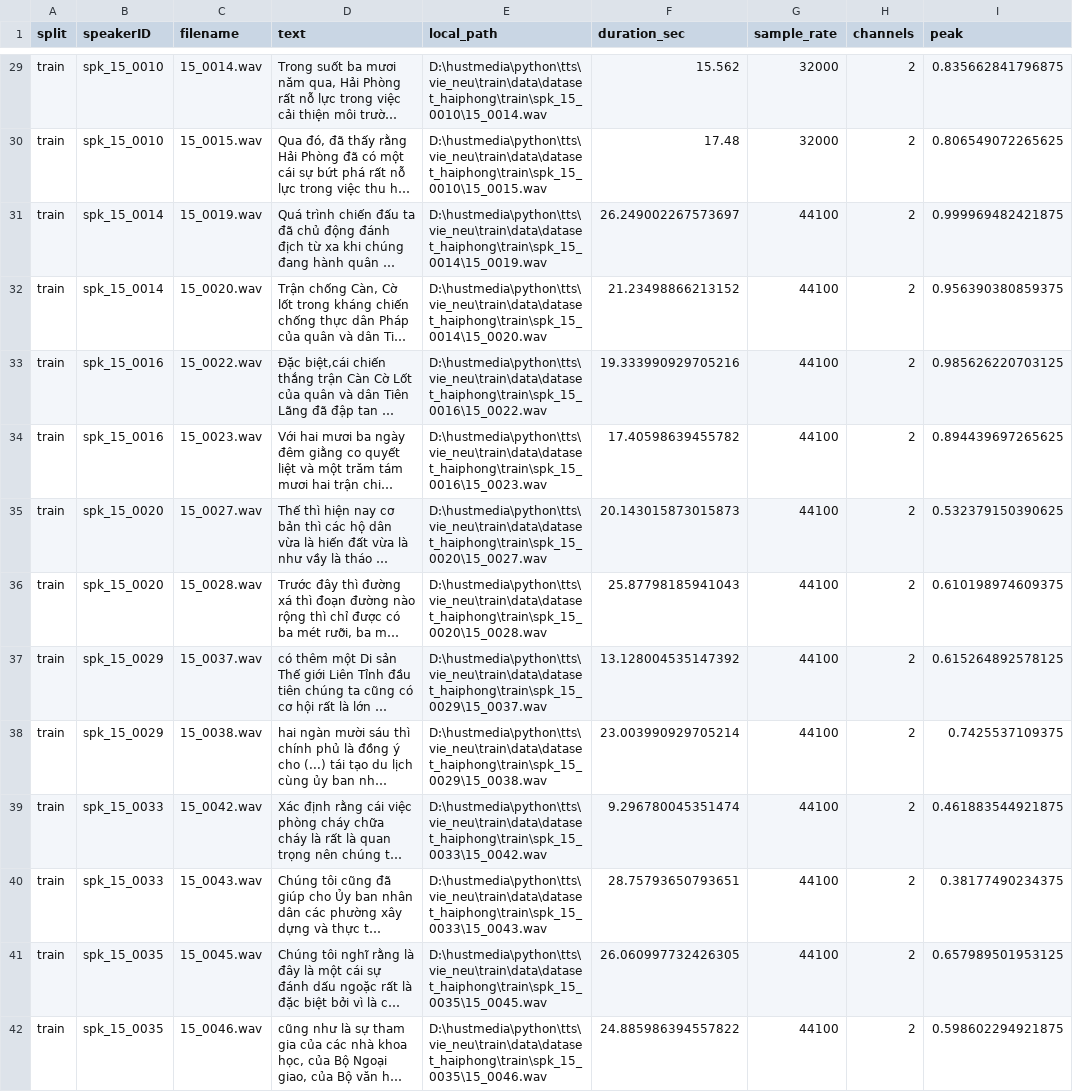
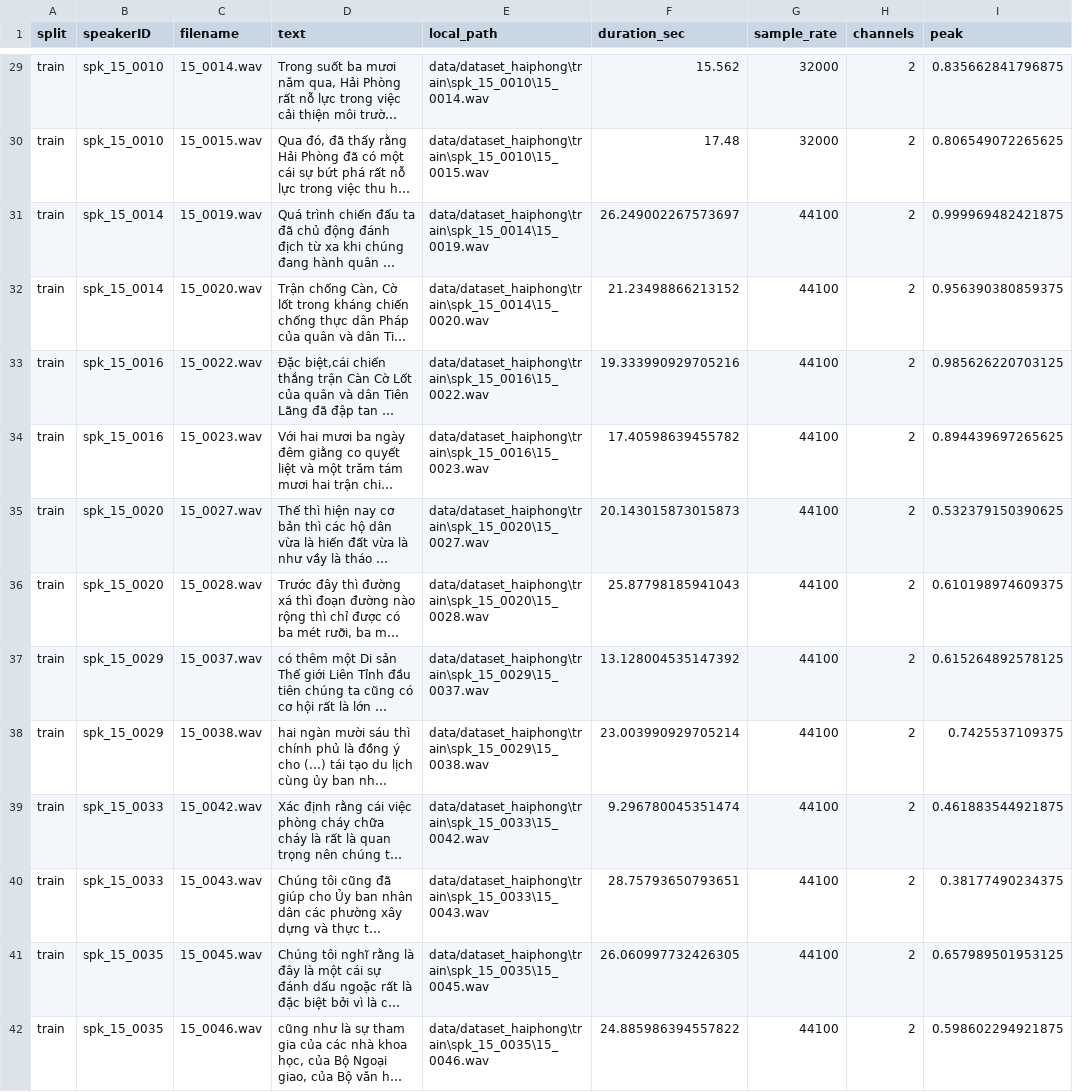
Before and after one commit to dangtin306/vie_neu, a CSV file: train/metadata_hp_extracted.csv, drawn as a sheet; only a part is shown, gaps mark what is left out; long unchanged cells end in …; the diff covers the shown part only; the diff names each change by its address in the sheet, - before the commit and + after, or states it on an @@ line.

Commit message:
Make dataset and runtime paths portable

```diff
--- a/train/metadata_hp_extracted.csv
+++ b/train/metadata_hp_extracted.csv
-E29 (local_path): D:\hustmedia\python\tts\vie_neu\train\data\dataset_haiphong\train\spk_15_0010\15_0014.wav
+E29 (local_path): data/dataset_haiphong\train\spk_15_0010\15_0014.wav
-E30 (local_path): D:\hustmedia\python\tts\vie_neu\train\data\dataset_haiphong\train\spk_15_0010\15_0015.wav
+E30 (local_path): data/dataset_haiphong\train\spk_15_0010\15_0015.wav
-E31 (local_path): D:\hustmedia\python\tts\vie_neu\train\data\dataset_haiphong\train\spk_15_0014\15_0019.wav
+E31 (local_path): data/dataset_haiphong\train\spk_15_0014\15_0019.wav
-E32 (local_path): D:\hustmedia\python\tts\vie_neu\train\data\dataset_haiphong\train\spk_15_0014\15_0020.wav
+E32 (local_path): data/dataset_haiphong\train\spk_15_0014\15_0020.wav
-E33 (local_path): D:\hustmedia\python\tts\vie_neu\train\data\dataset_haiphong\train\spk_15_0016\15_0022.wav
+E33 (local_path): data/dataset_haiphong\train\spk_15_0016\15_0022.wav
-E34 (local_path): D:\hustmedia\python\tts\vie_neu\train\data\dataset_haiphong\train\spk_15_0016\15_0023.wav
+E34 (local_path): data/dataset_haiphong\train\spk_15_0016\15_0023.wav
-E35 (local_path): D:\hustmedia\python\tts\vie_neu\train\data\dataset_haiphong\train\spk_15_0020\15_0027.wav
+E35 (local_path): data/dataset_haiphong\train\spk_15_0020\15_0027.wav
-E36 (local_path): D:\hustmedia\python\tts\vie_neu\train\data\dataset_haiphong\train\spk_15_0020\15_0028.wav
+E36 (local_path): data/dataset_haiphong\train\spk_15_0020\15_0028.wav
-E37 (local_path): D:\hustmedia\python\tts\vie_neu\train\data\dataset_haiphong\train\spk_15_0029\15_0037.wav
+E37 (local_path): data/dataset_haiphong\train\spk_15_0029\15_0037.wav
-E38 (local_path): D:\hustmedia\python\tts\vie_neu\train\data\dataset_haiphong\train\spk_15_0029\15_0038.wav
+E38 (local_path): data/dataset_haiphong\train\spk_15_0029\15_0038.wav
-E39 (local_path): D:\hustmedia\python\tts\vie_neu\train\data\dataset_haiphong\train\spk_15_0033\15_0042.wav
+E39 (local_path): data/dataset_haiphong\train\spk_15_0033\15_0042.wav
-E40 (local_path): D:\hustmedia\python\tts\vie_neu\train\data\dataset_haiphong\train\spk_15_0033\15_0043.wav
+E40 (local_path): data/dataset_haiphong\train\spk_15_0033\15_0043.wav
-E41 (local_path): D:\hustmedia\python\tts\vie_neu\train\data\dataset_haiphong\train\spk_15_0035\15_0045.wav
+E41 (local_path): data/dataset_haiphong\train\spk_15_0035\15_0045.wav
-E42 (local_path): D:\hustmedia\python\tts\vie_neu\train\data\dataset_haiphong\train\spk_15_0035\15_0046.wav
+E42 (local_path): data/dataset_haiphong\train\spk_15_0035\15_0046.wav
```
Also changed, not shown: 126 edited cells elsewhere in this file, train/metadata_na_candidates.csv, train/metadata_na_preferred_4_15s.csv, 10 other files.
